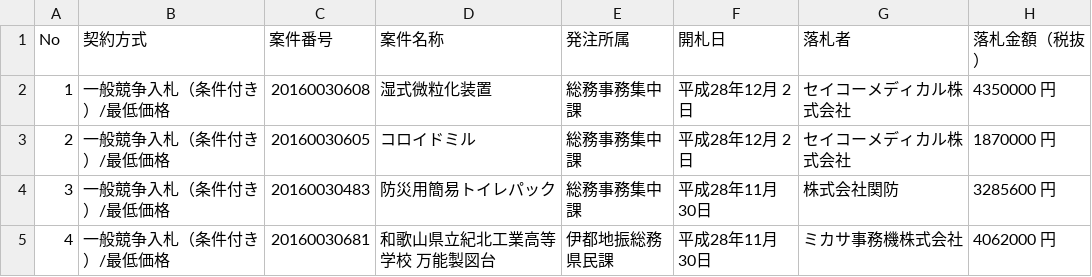
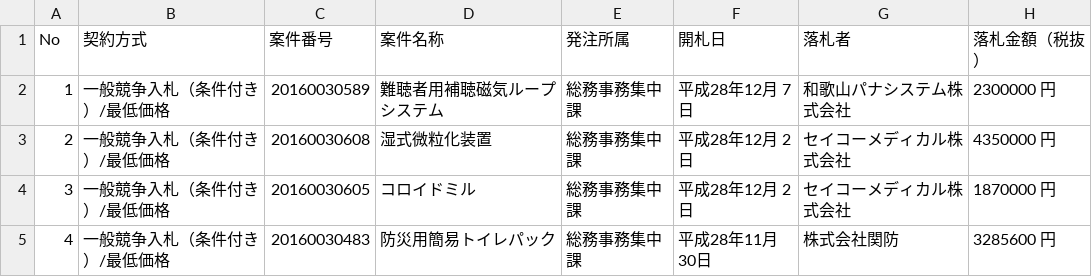
Before and after one commit to wakayama-pref-org/Goods-e-procurement-system_Bid_Result_List, a CSV file: CSV/Goods-e-procurement-system_Bid_Result_List.csv, drawn as a sheet; only a part is shown; the shorter side is filled out with more unchanged rows; addresses are those after the commit; the diff names each change by its address in the sheet, - before the commit and + after, or states it on an @@ line.

```diff
--- a/CSV/Goods-e-procurement-system_Bid_Result_List.csv
+++ b/CSV/Goods-e-procurement-system_Bid_Result_List.csv
+row 2: 1 | 一般競争入札（条件付き）/最低価格 | 20160030589 | 難聴者用補聴磁気ループシステム | 総務事務集中課 | 平成28年12月 7日 | 和歌山パナシステム株式会社 | 2300000 円
@@ column A (No) renumbered from row 3 down @@
```
Also changed, not shown: 1 other file.
